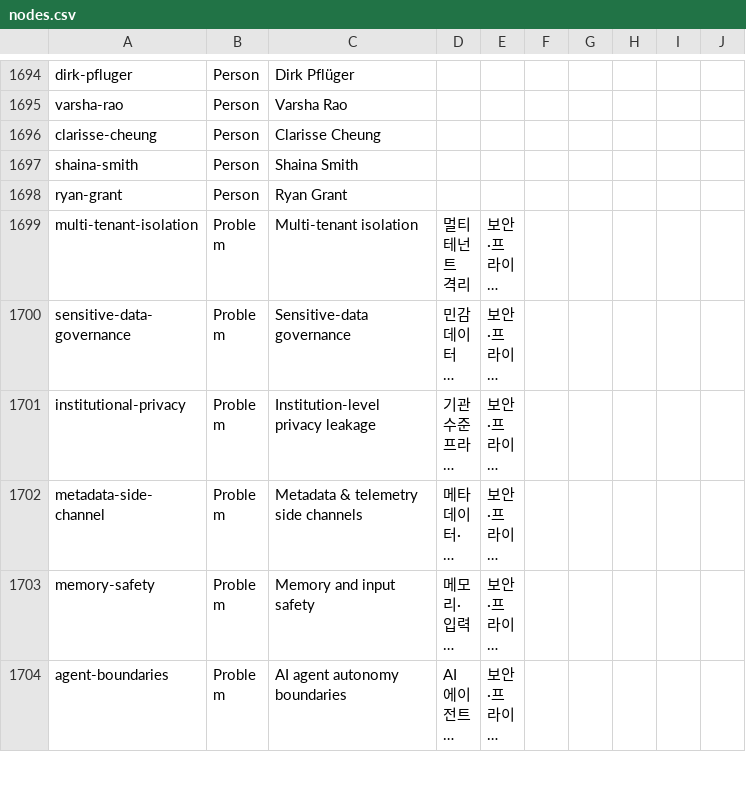
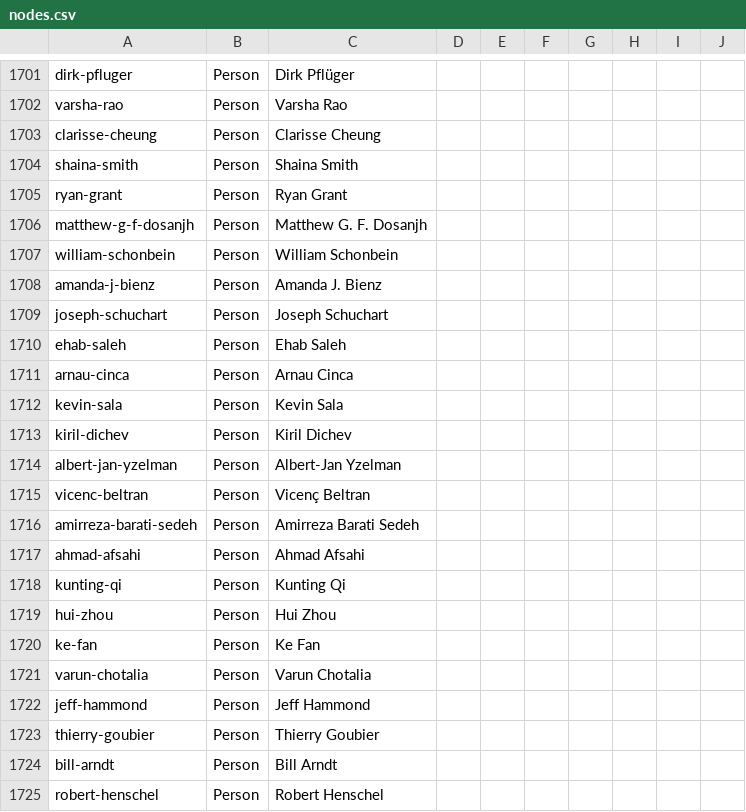
Before and after one commit to MIRAE-Laboratory/SC26, a CSV file: export/nodes.csv, drawn as a sheet; only a part is shown, gaps mark what is left out; the shorter side is filled out with more unchanged rows; long unchanged cells end in …; the diff covers the shown part only; the diff names each change by its address in the sheet, - before the commit and + after, or states it on an @@ line.

```diff
--- a/export/nodes.csv
+++ b/export/nodes.csv
+row 1706: matthew-g-f-dosanjh | Person | Matthew G. F. Dosanjh
+row 1707: william-schonbein | Person | William Schonbein
+row 1708: amanda-j-bienz | Person | Amanda J. Bienz
+row 1709: joseph-schuchart | Person | Joseph Schuchart
+row 1710: ehab-saleh | Person | Ehab Saleh
+row 1711: arnau-cinca | Person | Arnau Cinca
+row 1712: kevin-sala | Person | Kevin Sala
+row 1713: kiril-dichev | Person | Kiril Dichev
+row 1714: albert-jan-yzelman | Person | Albert-Jan Yzelman
+row 1715: vicenc-beltran | Person | Vicenç Beltran
+row 1716: amirreza-barati-sedeh | Person | Amirreza Barati Sedeh
+row 1717: ahmad-afsahi | Person | Ahmad Afsahi
+row 1718: kunting-qi | Person | Kunting Qi
+row 1719: hui-zhou | Person | Hui Zhou
+row 1720: ke-fan | Person | Ke Fan
+row 1721: varun-chotalia | Person | Varun Chotalia
+row 1722: jeff-hammond | Person | Jeff Hammond
+row 1723: thierry-goubier | Person | Thierry Goubier
+row 1724: bill-arndt | Person | Bill Arndt
+row 1725: robert-henschel | Person | Robert Henschel
```
Also changed, not shown: 32 added rows elsewhere in this file, export/edges.csv, 36 other files.
